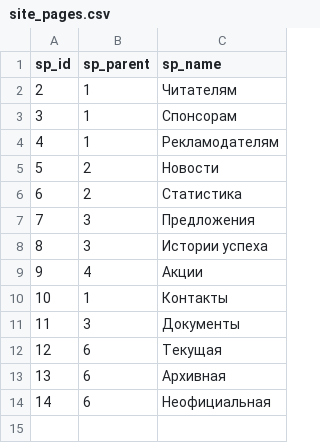
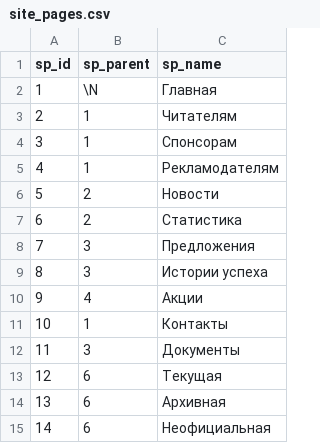
Before and after one commit to Anastasia-Rybak/SQL, a CSV file: RazdelOne/MySQL/CSVForImport/site_pages.csv, drawn as a sheet.

```diff
--- a/RazdelOne/MySQL/CSVForImport/site_pages.csv
+++ b/RazdelOne/MySQL/CSVForImport/site_pages.csv
@@ -1,2 +1,3 @@
 sp_id;sp_parent;sp_name
+1;\N;Главная
 2;1;Читателям
```
Also changed, not shown: 5 other files.
